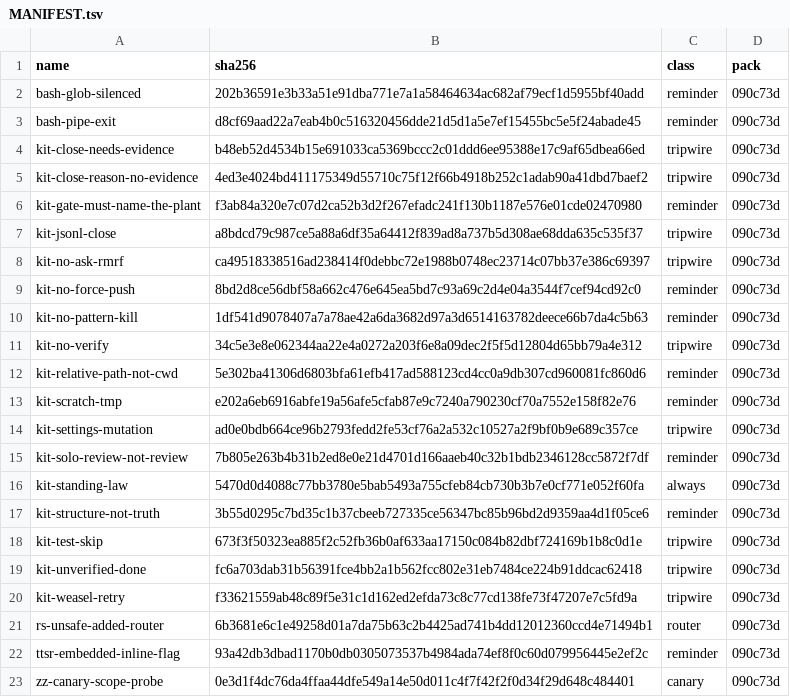
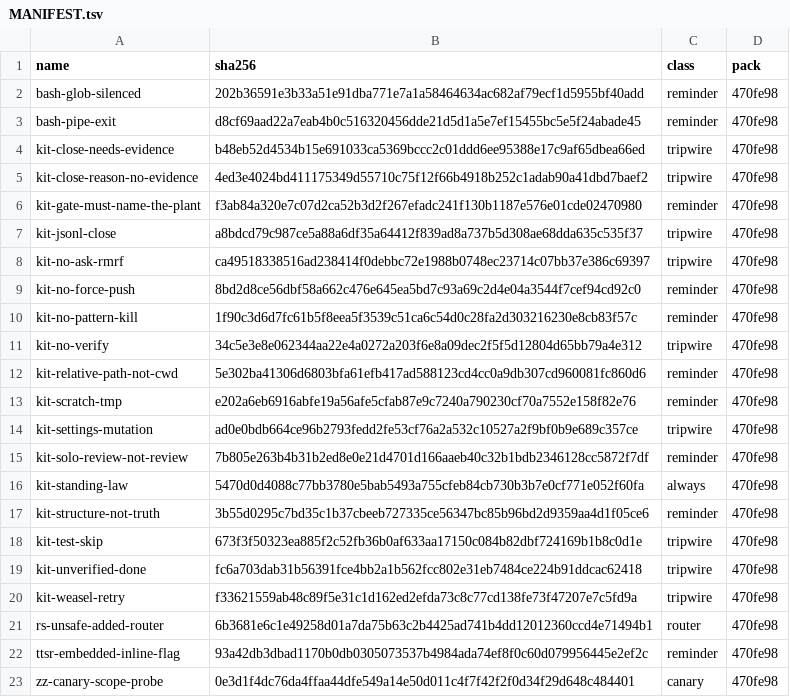
Before and after one commit to JYeswak/omp-kit-companion, a TSV file: MANIFEST.tsv, drawn as a sheet.

Commit message:
feat(mt3): regenerate MANIFEST.tsv for kit-no-pattern-kill fix [pending]

```diff
--- a/MANIFEST.tsv
+++ b/MANIFEST.tsv
@@ -1,23 +1,23 @@
 name	sha256	class	pack
-bash-glob-silenced	202b36591e3b33a51e91dba771e7a1a58464634ac682af79ecf1d5955bf40add	reminder	090c73d
-bash-pipe-exit	d8cf69aad22a7eab4b0c516320456dde21d5d1a5e7ef15455bc5e5f24abade45	reminder	090c73d
-kit-close-needs-evidence	b48eb52d4534b15e691033ca5369bccc2c01ddd6ee95388e17c9af65dbea66ed	tripwire	090c73d
-kit-close-reason-no-evidence	4ed3e4024bd411175349d55710c75f12f66b4918b252c1adab90a41dbd7baef2	tripwire	090c73d
-kit-gate-must-name-the-plant	f3ab84a320e7c07d2ca52b3d2f267efadc241f130b1187e576e01cde02470980	reminder	090c73d
-kit-jsonl-close	a8bdcd79c987ce5a88a6df35a64412f839ad8a737b5d308ae68dda635c535f37	tripwire	090c73d
-kit-no-ask-rmrf	ca49518338516ad238414f0debbc72e1988b0748ec23714c07bb37e386c69397	tripwire	090c73d
-kit-no-force-push	8bd2d8ce56dbf58a662c476e645ea5bd7c93a69c2d4e04a3544f7cef94cd92c0	reminder	090c73d
-kit-no-pattern-kill	1df541d9078407a7a78ae42a6da3682d97a3d6514163782deece66b7da4c5b63	reminder	090c73d
-kit-no-verify	34c5e3e8e062344aa22e4a0272a203f6e8a09dec2f5f5d12804d65bb79a4e312	tripwire	090c73d
-kit-relative-path-not-cwd	5e302ba41306d6803bfa61efb417ad588123cd4cc0a9db307cd960081fc860d6	reminder	090c73d
-kit-scratch-tmp	e202a6eb6916abfe19a56afe5cfab87e9c7240a790230cf70a7552e158f82e76	reminder	090c73d
-kit-settings-mutation	ad0e0bdb664ce96b2793fedd2fe53cf76a2a532c10527a2f9bf0b9e689c357ce	tripwire	090c73d
-kit-solo-review-not-review	7b805e263b4b31b2ed8e0e21d4701d166aaeb40c32b1bdb2346128cc5872f7df	reminder	090c73d
-kit-standing-law	5470d0d4088c77bb3780e5bab5493a755cfeb84cb730b3b7e0cf771e052f60fa	always	090c73d
-kit-structure-not-truth	3b55d0295c7bd35c1b37cbeeb727335ce56347bc85b96bd2d9359aa4d1f05ce6	reminder	090c73d
-kit-test-skip	673f3f50323ea885f2c52fb36b0af633aa17150c084b82dbf724169b1b8c0d1e	tripwire	090c73d
-kit-unverified-done	fc6a703dab31b56391fce4bb2a1b562fcc802e31eb7484ce224b91ddcac62418	tripwire	090c73d
-kit-weasel-retry	f33621559ab48c89f5e31c1d162ed2efda73c8c77cd138fe73f47207e7c5fd9a	tripwire	090c73d
-rs-unsafe-added-router	6b3681e6c1e49258d01a7da75b63c2b4425ad741b4dd12012360ccd4e71494b1	router	090c73d
-ttsr-embedded-inline-flag	93a42db3dbad1170b0db0305073537b4984ada74ef8f0c60d079956445e2ef2c	reminder	090c73d
-zz-canary-scope-probe	0e3d1f4dc76da4ffaa44dfe549a14e50d011c4f7f42f2f0d34f29d648c484401	canary	090c73d
+bash-glob-silenced	202b36591e3b33a51e91dba771e7a1a58464634ac682af79ecf1d5955bf40add	reminder	470fe98
+bash-pipe-exit	d8cf69aad22a7eab4b0c516320456dde21d5d1a5e7ef15455bc5e5f24abade45	reminder	470fe98
+kit-close-needs-evidence	b48eb52d4534b15e691033ca5369bccc2c01ddd6ee95388e17c9af65dbea66ed	tripwire	470fe98
+kit-close-reason-no-evidence	4ed3e4024bd411175349d55710c75f12f66b4918b252c1adab90a41dbd7baef2	tripwire	470fe98
+kit-gate-must-name-the-plant	f3ab84a320e7c07d2ca52b3d2f267efadc241f130b1187e576e01cde02470980	reminder	470fe98
+kit-jsonl-close	a8bdcd79c987ce5a88a6df35a64412f839ad8a737b5d308ae68dda635c535f37	tripwire	470fe98
+kit-no-ask-rmrf	ca49518338516ad238414f0debbc72e1988b0748ec23714c07bb37e386c69397	tripwire	470fe98
+kit-no-force-push	8bd2d8ce56dbf58a662c476e645ea5bd7c93a69c2d4e04a3544f7cef94cd92c0	reminder	470fe98
+kit-no-pattern-kill	1f90c3d6d7fc61b5f8eea5f3539c51ca6c54d0c28fa2d303216230e8cb83f57c	reminder	470fe98
+kit-no-verify	34c5e3e8e062344aa22e4a0272a203f6e8a09dec2f5f5d12804d65bb79a4e312	tripwire	470fe98
+kit-relative-path-not-cwd	5e302ba41306d6803bfa61efb417ad588123cd4cc0a9db307cd960081fc860d6	reminder	470fe98
+kit-scratch-tmp	e202a6eb6916abfe19a56afe5cfab87e9c7240a790230cf70a7552e158f82e76	reminder	470fe98
+kit-settings-mutation	ad0e0bdb664ce96b2793fedd2fe53cf76a2a532c10527a2f9bf0b9e689c357ce	tripwire	470fe98
+kit-solo-review-not-review	7b805e263b4b31b2ed8e0e21d4701d166aaeb40c32b1bdb2346128cc5872f7df	reminder	470fe98
+kit-standing-law	5470d0d4088c77bb3780e5bab5493a755cfeb84cb730b3b7e0cf771e052f60fa	always	470fe98
+kit-structure-not-truth	3b55d0295c7bd35c1b37cbeeb727335ce56347bc85b96bd2d9359aa4d1f05ce6	reminder	470fe98
+kit-test-skip	673f3f50323ea885f2c52fb36b0af633aa17150c084b82dbf724169b1b8c0d1e	tripwire	470fe98
+kit-unverified-done	fc6a703dab31b56391fce4bb2a1b562fcc802e31eb7484ce224b91ddcac62418	tripwire	470fe98
+kit-weasel-retry	f33621559ab48c89f5e31c1d162ed2efda73c8c77cd138fe73f47207e7c5fd9a	tripwire	470fe98
+rs-unsafe-added-router	6b3681e6c1e49258d01a7da75b63c2b4425ad741b4dd12012360ccd4e71494b1	router	470fe98
+ttsr-embedded-inline-flag	93a42db3dbad1170b0db0305073537b4984ada74ef8f0c60d079956445e2ef2c	reminder	470fe98
+zz-canary-scope-probe	0e3d1f4dc76da4ffaa44dfe549a14e50d011c4f7f42f2f0d34f29d648c484401	canary	470fe98
```
